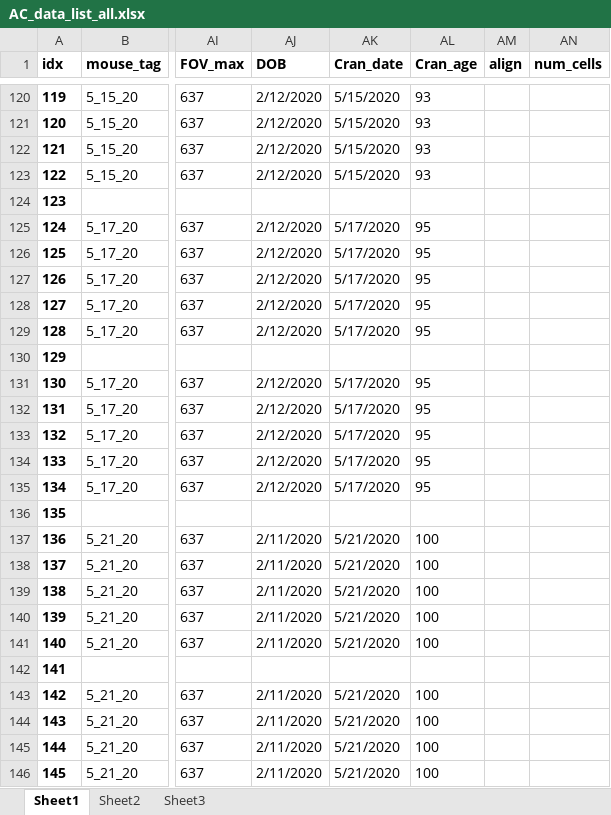
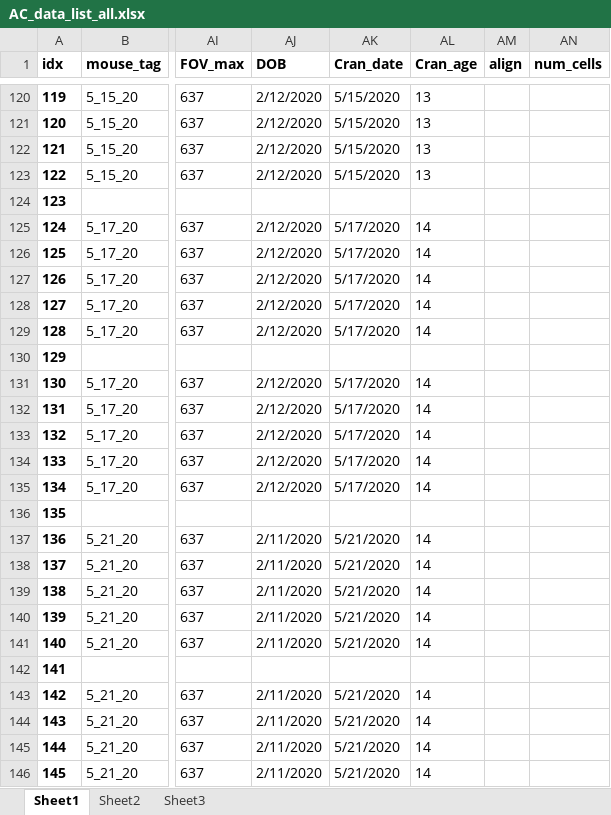
Before and after one commit to shymkivy/AC_2p_analysis, an Excel workbook: AC_data_list_all.xlsx, sheet Sheet1, drawn as a sheet; only a part is shown, gaps mark what is left out; values as stored, in another font and other column widths than the file's, no borders; the diff covers the shown part only; the diff names each change by its address in the sheet, - before the commit and + after, or states it on an @@ line.

```diff
--- a/AC_data_list_all.xlsx (sheet Sheet1)
+++ b/AC_data_list_all.xlsx (sheet Sheet1)
-AL120:AL123 (Cran_age): 93
+AL120:AL123 (Cran_age): 13
-AL125:AL129 (Cran_age): 95
+AL125:AL129 (Cran_age): 14
-AL131:AL135 (Cran_age): 95
+AL131:AL135 (Cran_age): 14
-AL137:AL141 (Cran_age): 100
+AL137:AL141 (Cran_age): 14
-AL143:AL146 (Cran_age): 100
+AL143:AL146 (Cran_age): 14
```
Also changed, not shown: 11 added rows, 8 removed rows, 169 edited cells and row numbers in column A elsewhere in this sheet, 28 other files.
